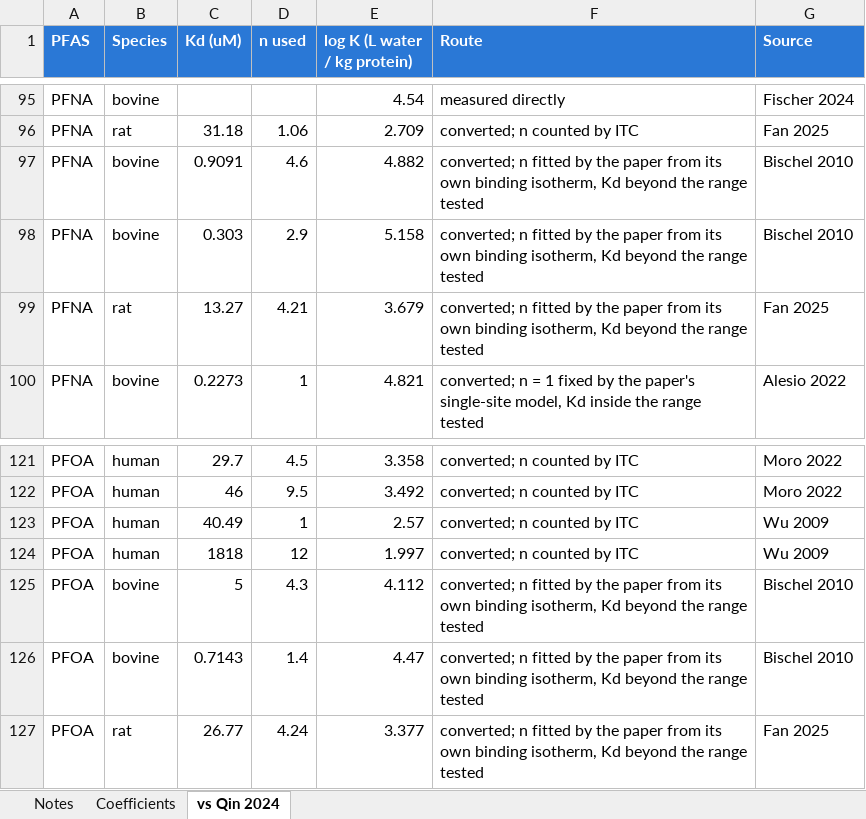
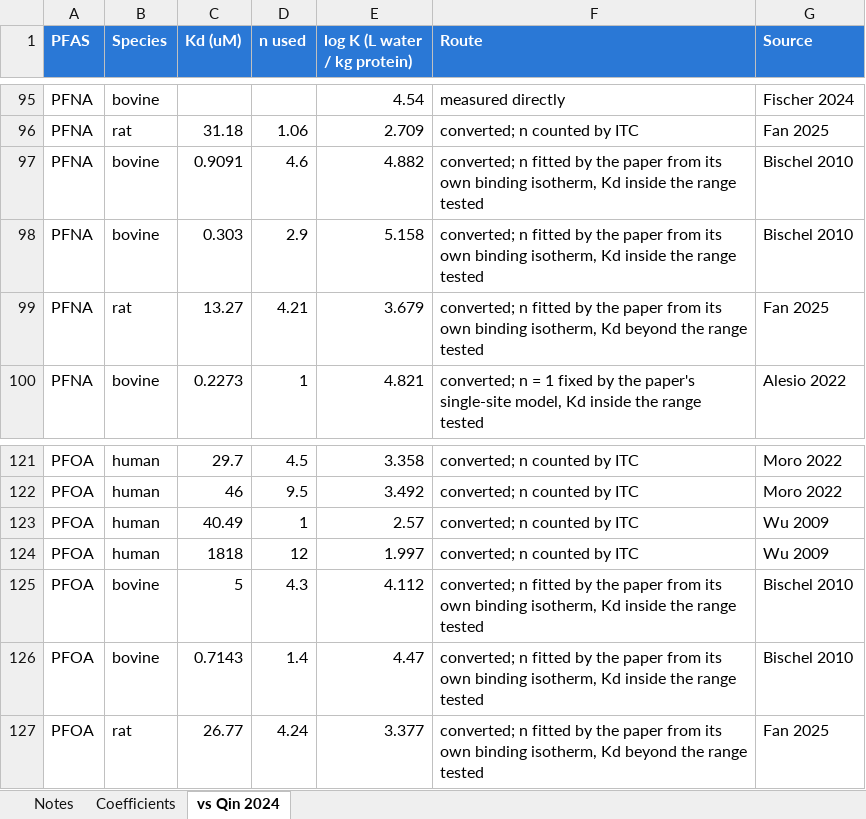
Before and after one commit to sdey17/pfas_tk, an Excel workbook: tk_review/db/albumin_logK_with_conc.xlsx, sheet vs Qin 2024, drawn as a sheet; only a part is shown, gaps mark what is left out; values as stored, in another font and other column widths than the file's, no borders; the diff names each change by its address in the sheet, - before the commit and + after, or states it on an @@ line.

```diff
--- a/tk_review/db/albumin_logK_with_conc.xlsx (sheet vs Qin 2024)
+++ b/tk_review/db/albumin_logK_with_conc.xlsx (sheet vs Qin 2024)
-F97:F98 (Route): …isotherm, Kd beyond the range…
+F97:F98 (Route): …isotherm, Kd inside the range…
-F125:F126 (Route): …isotherm, Kd beyond the range…
+F125:F126 (Route): …isotherm, Kd inside the range…
```
Also changed, not shown: sheet Coefficients, tk_review/albumin_logK_Kd_revised.xlsx, tk_review/db/albumin_logK_shareable.xlsx, 10 other files.
